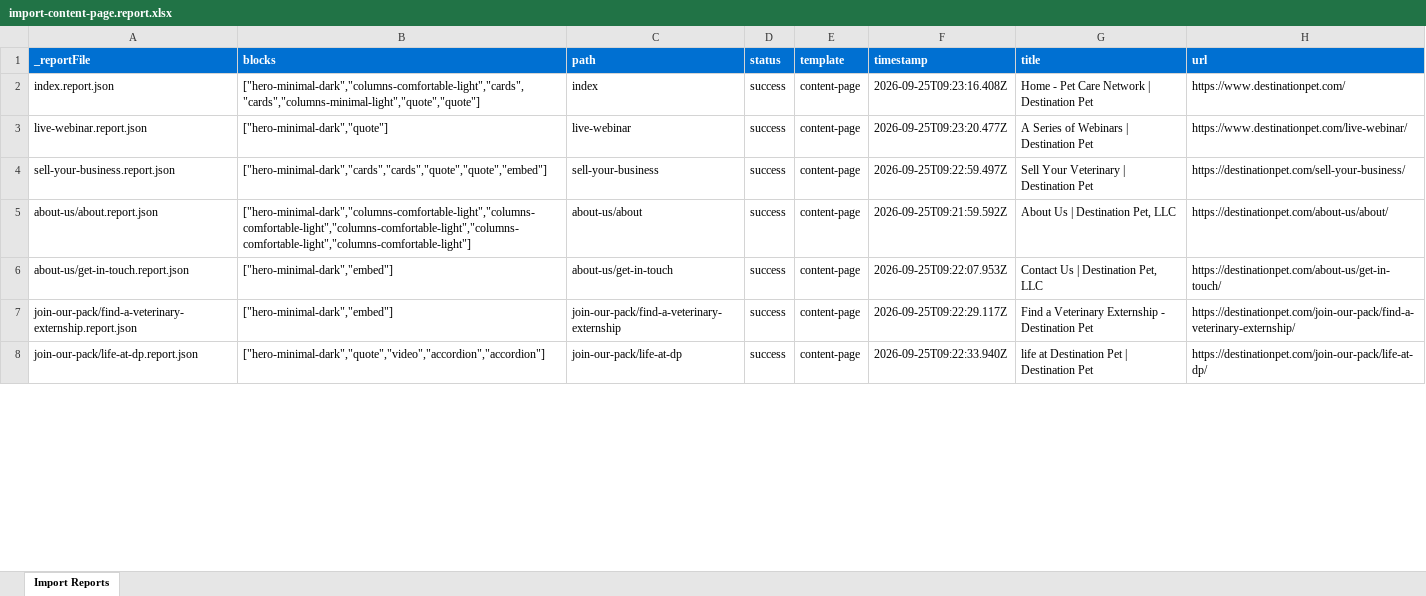
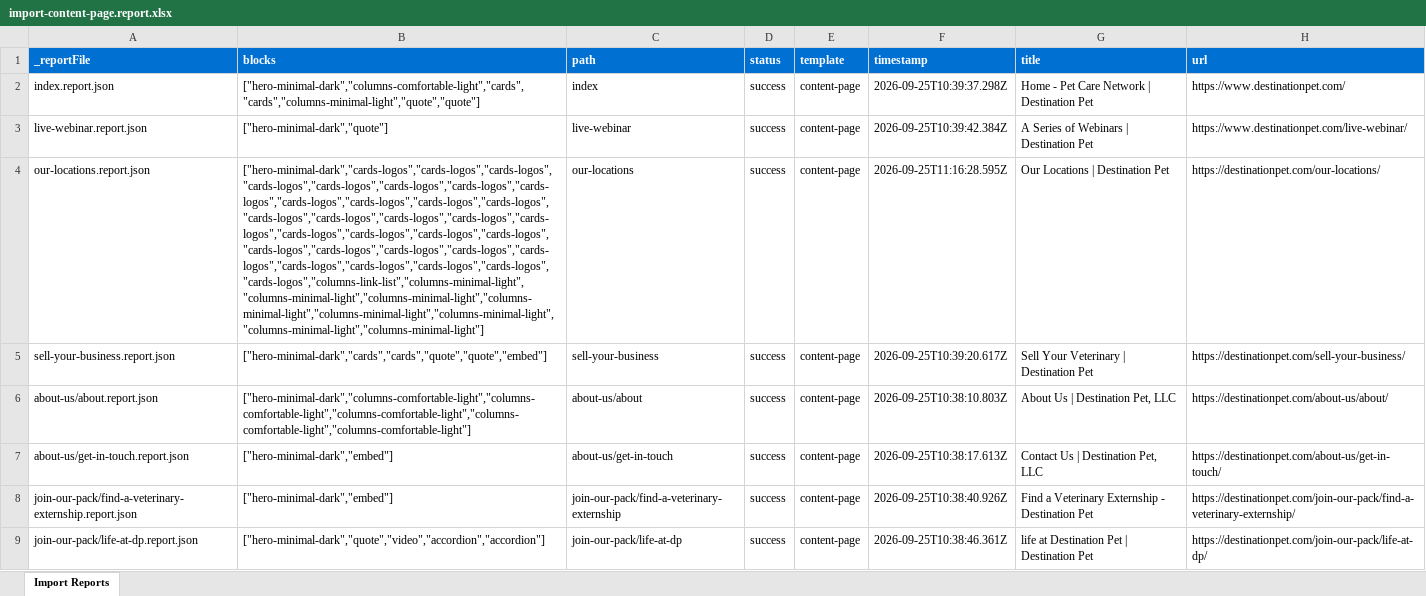
Before and after one commit to dishant246/eds-block-destination-pet, an Excel workbook: tools/importer/reports/import-content-page.report.xlsx, sheet Import Reports, drawn as a sheet; only a part is shown; values as stored, in another font and other column widths than the file's, no borders; addresses are those after the commit; the diff covers the shown part only; the diff names each change by its address in the sheet, - before the commit and + after, or states it on an @@ line.

Commit message:
our-locations_migration
Automated migration updates generated by Experience Modernization Agent.

Changed files: 36

```diff
--- a/tools/importer/reports/import-content-page.report.xlsx (sheet Import Reports)
+++ b/tools/importer/reports/import-content-page.report.xlsx (sheet Import Reports)
-F2 (timestamp): 2026-09-25T09:23:16.408Z
+F2 (timestamp): 2026-09-25T10:39:37.298Z
-F3 (timestamp): 2026-09-25T09:23:20.477Z
+F3 (timestamp): 2026-09-25T10:39:42.384Z
+row 4: our-locations.report.json | ["hero-minimal-dark","cards-logos","cards-logos","cards-logos","cards-logos","cards-logos","cards-logos","cards-logos","cards-logos","cards-logos","cards-logos","cards-logos","cards-logos","cards-logos","cards-logos","cards-logos","cards-logos","cards-logos","cards-logos","cards-logos","cards-logos","cards-logos","cards-logos","cards-logos","cards-logos","cards-logos","cards-logos","cards-logos","cards-logos","cards-logos","cards-logos","cards-logos","columns-link-list","columns-minimal-light","columns-minimal-light","columns-minimal-light","columns-minimal-light","columns-minimal-light","columns-minimal-light","columns-minimal-light","columns-minimal-light"] | our-locations | success | content-page | 2026-09-25T11:16:28.595Z | Our Locations | Destination Pet | https://destinationpet.com/our-locations/
-F5 (timestamp): 2026-09-25T09:22:59.497Z
+F5 (timestamp): 2026-09-25T10:39:20.617Z
-F6 (timestamp): 2026-09-25T09:21:59.592Z
+F6 (timestamp): 2026-09-25T10:38:10.803Z
-F7 (timestamp): 2026-09-25T09:22:07.953Z
+F7 (timestamp): 2026-09-25T10:38:17.613Z
-F8 (timestamp): 2026-09-25T09:22:29.117Z
+F8 (timestamp): 2026-09-25T10:38:40.926Z
-F9 (timestamp): 2026-09-25T09:22:33.940Z
+F9 (timestamp): 2026-09-25T10:38:46.361Z
```
Also changed, not shown: 8 edited cells elsewhere in this sheet, 35 other files.
